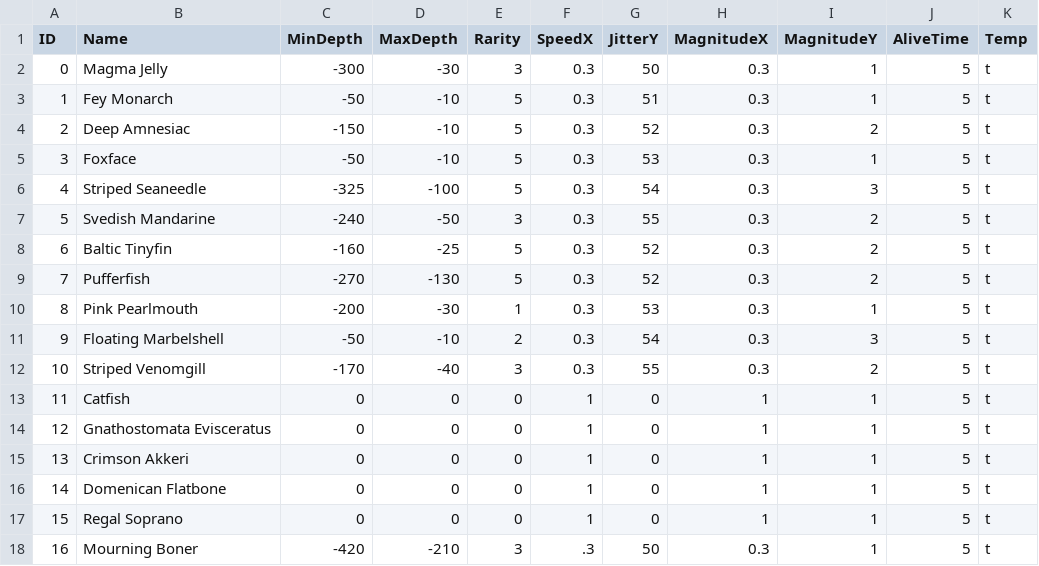
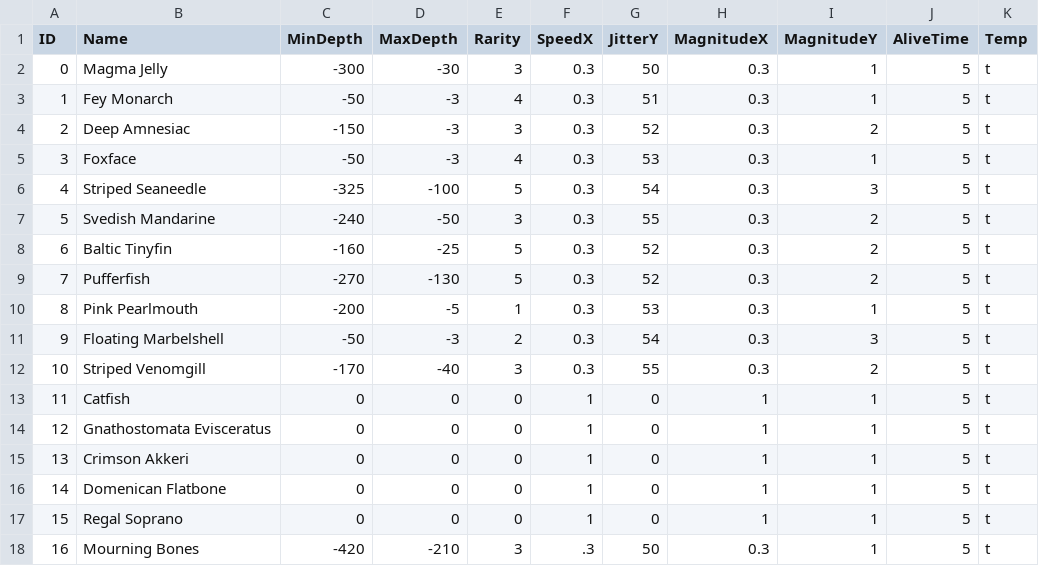
Before and after one commit to NilsFo/AronnaxTrench, a CSV file: Assets/Raw/fish_stats.csv, drawn as a sheet.

Commit message:
Added caught fish text and updated fish spawns

```diff
--- a/Assets/Raw/fish_stats.csv
+++ b/Assets/Raw/fish_stats.csv
@@ -2,5 +2,5 @@ ID;Name;MinDepth;MaxDepth;Rarity;SpeedX;JitterY;MagnitudeX;MagnitudeY;AliveTime;
 0;Magma Jelly;-300;-30;3;0.3;50;0.3;1;5;t
-1;Fey Monarch;-50;-10;5;0.3;51;0.3;1;5;t
-2;Deep Amnesiac;-150;-10;5;0.3;52;0.3;2;5;t
-3;Foxface;-50;-10;5;0.3;53;0.3;1;5;t
+1;Fey Monarch;-50;-3;4;0.3;51;0.3;1;5;t
+2;Deep Amnesiac;-150;-3;3;0.3;52;0.3;2;5;t
+3;Foxface;-50;-3;4;0.3;53;0.3;1;5;t
 4;Striped Seaneedle;-325;-100;5;0.3;54;0.3;3;5;t
@@ -9,4 +9,4 @@ ID;Name;MinDepth;MaxDepth;Rarity;SpeedX;JitterY;MagnitudeX;MagnitudeY;AliveTime;
 7;Pufferfish;-270;-130;5;0.3;52;0.3;2;5;t
-8;Pink Pearlmouth;-200;-30;1;0.3;53;0.3;1;5;t
-9;Floating Marbelshell;-50;-10;2;0.3;54;0.3;3;5;t
+8;Pink Pearlmouth;-200;-5;1;0.3;53;0.3;1;5;t
+9;Floating Marbelshell;-50;-3;2;0.3;54;0.3;3;5;t
 10;Striped Venomgill;-170;-40;3;0.3;55;0.3;2;5;t
@@ -17,2 +17,2 @@ ID;Name;MinDepth;MaxDepth;Rarity;SpeedX;JitterY;MagnitudeX;MagnitudeY;AliveTime;
 15;Regal Soprano;0;0;0;1;0;1;1;5;t
-16;Mourning Boner;-420;-210;3;.3;50;0.3;1;5;t
+16;Mourning Bones;-420;-210;3;.3;50;0.3;1;5;t
```
Also changed, not shown: 16 other files.
